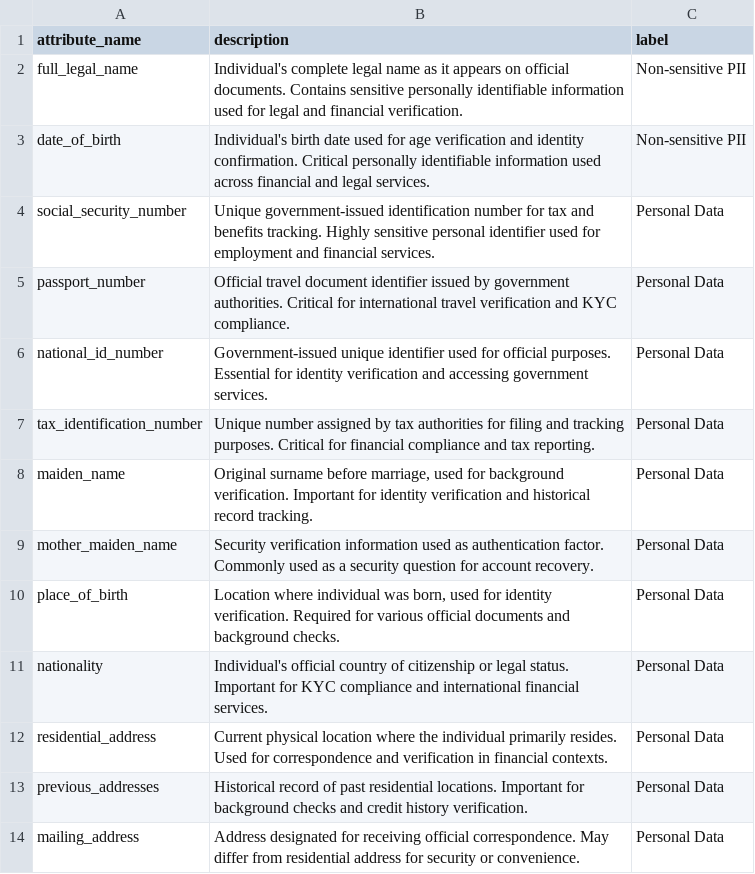
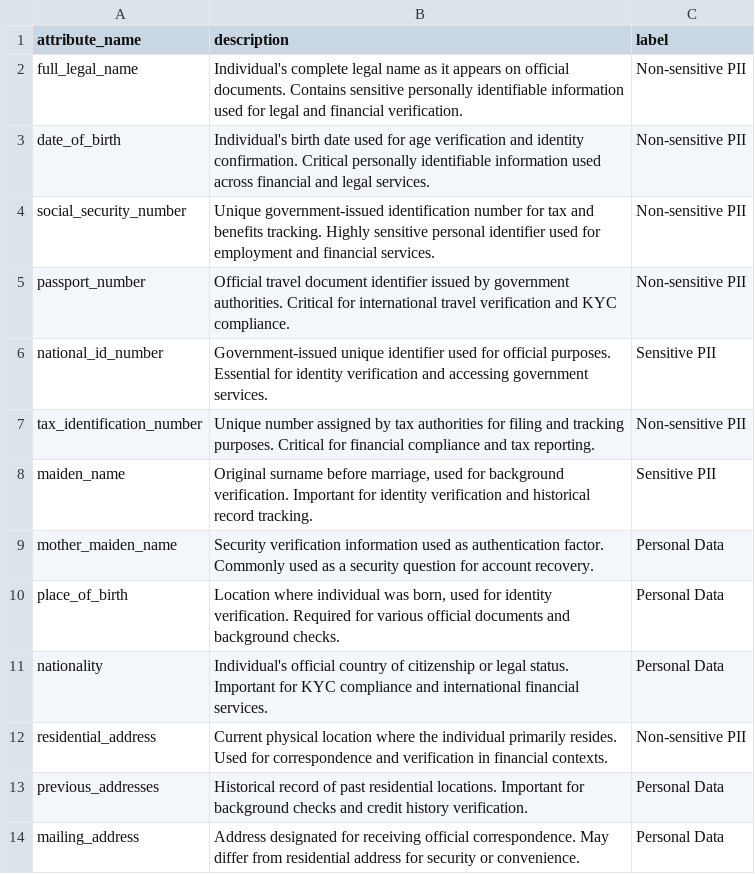
Before and after one commit to ByteForge786/Reference, a CSV file: UPDATED_personal.csv, drawn as a sheet; only a part is shown.

Commit message:
Update UPDATED_personal.csv

```diff
--- a/UPDATED_personal.csv
+++ b/UPDATED_personal.csv
@@ -3,7 +3,7 @@ attribute_name,description,label
 "date_of_birth","Individual's birth date used for age verification and identity confirmation. Critical personally identifiable information used across financial and legal services.","Non-sensitive PII"
-"social_security_number","Unique government-issued identification number for tax and benefits tracking. Highly sensitive personal identifier used for employment and financial services.","Personal Data"
-"passport_number","Official travel document identifier issued by government authorities. Critical for international travel verification and KYC compliance.","Personal Data"
-"national_id_number","Government-issued unique identifier used for official purposes. Essential for identity verification and accessing government services.","Personal Data"
-"tax_identification_number","Unique number assigned by tax authorities for filing and tracking purposes. Critical for financial compliance and tax reporting.","Personal Data"
-"maiden_name","Original surname before marriage, used for background verification. Important for identity verification and historical record tracking.","Personal Data"
+"social_security_number","Unique government-issued identification number for tax and benefits tracking. Highly sensitive personal identifier used for employment and financial services.","Non-sensitive PII"
+"passport_number","Official travel document identifier issued by government authorities. Critical for international travel verification and KYC compliance.","Non-sensitive PII"
+"national_id_number","Government-issued unique identifier used for official purposes. Essential for identity verification and accessing government services.","Sensitive PII"
+"tax_identification_number","Unique number assigned by tax authorities for filing and tracking purposes. Critical for financial compliance and tax reporting.","Non-sensitive PII"
+"maiden_name","Original surname before marriage, used for background verification. Important for identity verification and historical record tracking.","Sensitive PII"
 "mother_maiden_name","Security verification information used as authentication factor. Commonly used as a security question for account recovery.","Personal Data"
@@ -11,3 +11,3 @@ attribute_name,description,label
 "nationality","Individual's official country of citizenship or legal status. Important for KYC compliance and international financial services.","Personal Data"
-"residential_address","Current physical location where the individual primarily resides. Used for correspondence and verification in financial contexts.","Personal Data"
+"residential_address","Current physical location where the individual primarily resides. Used for correspondence and verification in financial contexts.","Non-sensitive PII"
 "previous_addresses","Historical record of past residential locations. Important for background checks and credit history verification.","Personal Data"
```
